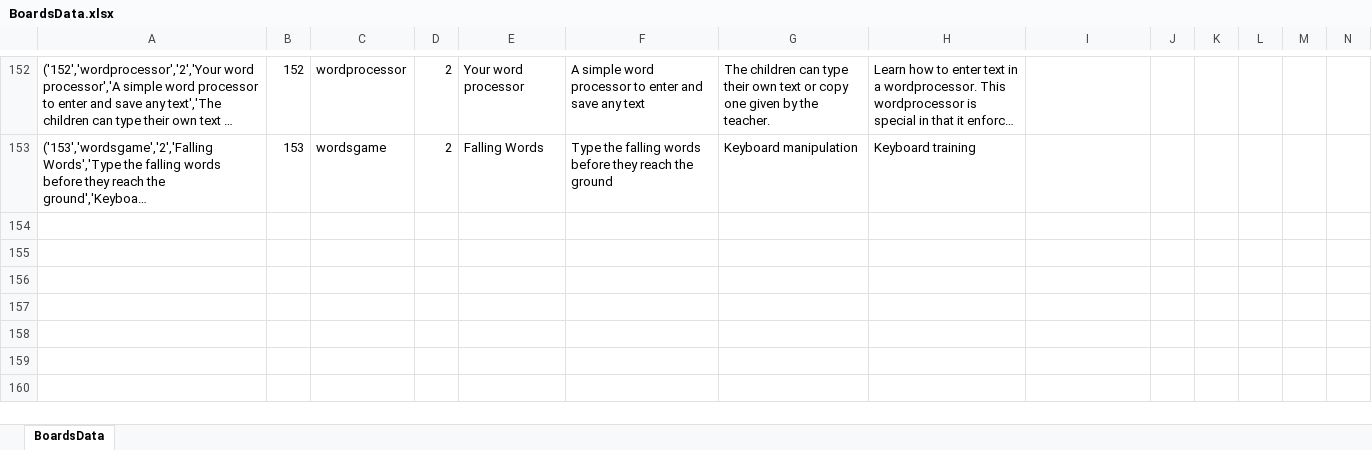
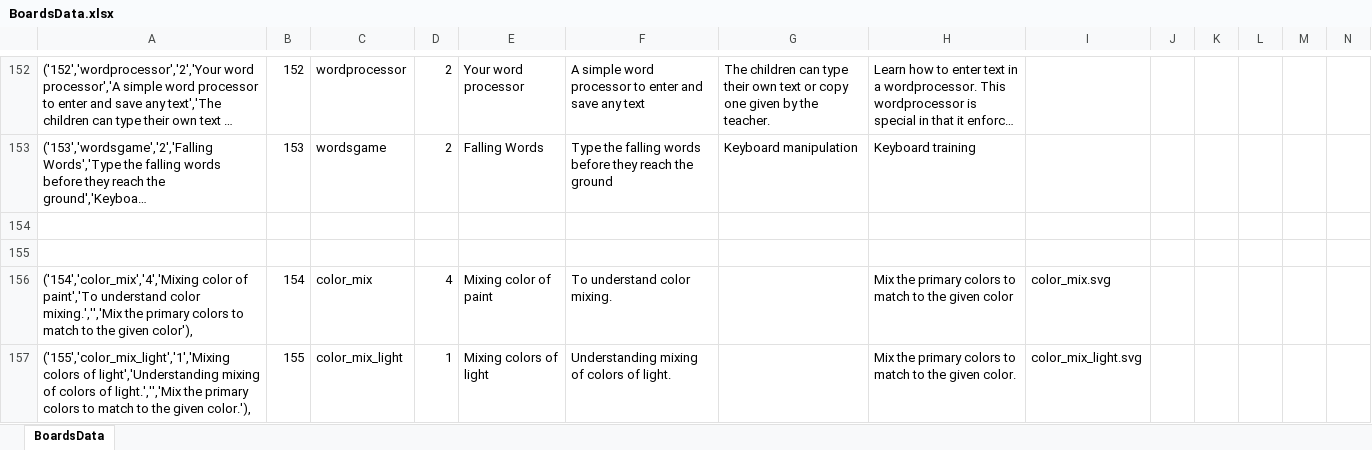
Before and after one commit to makkajai/GComprisBackend, an Excel workbook: src/DbScript/BoardsData.xlsx, sheet BoardsData, drawn as a sheet; only a part is shown, gaps mark what is left out; long unchanged cells end in …; values as stored, in another font and other column widths than the file's, no borders; rows hold the shown columns only; the diff covers the shown part only; the diff names each change by its address in the sheet, - before the commit and + after, or states it on an @@ line.

Commit message:
Added more data - new boards added recently

```diff
--- a/src/DbScript/BoardsData.xlsx (sheet BoardsData)
+++ b/src/DbScript/BoardsData.xlsx (sheet BoardsData)
+row 154: (empty)
+row 155: (empty)
+row 156: ('154','color_mix','4','Mixing color of paint','To understand color mixing.','','Mix the primary colors to match to the given color'), | 154 | color_mix | 4 | Mixing color of paint | To understand color mixing. |  | Mix the primary colors to match to the given color | color_mix.svg
+row 157: ('155','color_mix_light','1','Mixing colors of light','Understanding mixing of colors of light.','','Mix the primary colors to match to the given color.'), | 155 | color_mix_light | 1 | Mixing colors of light | Understanding mixing of colors of light. |  | Mix the primary colors to match to the given color. | color_mix_light.svg
```
Also changed, not shown: 11 added rows elsewhere in this sheet, 1 other file.
